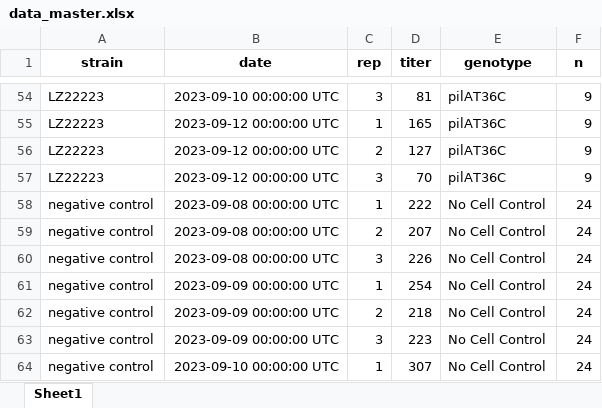
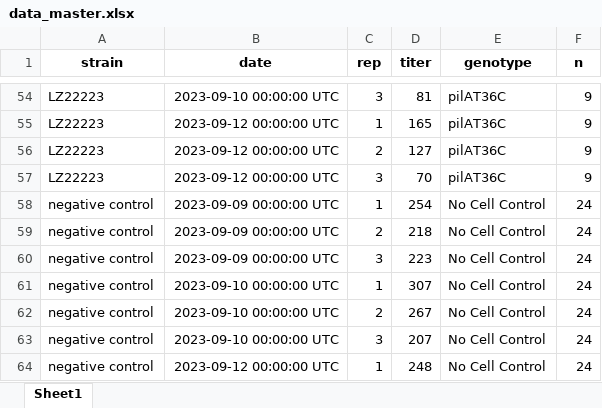
Before and after one commit to matttheodore-trainees/PhiCB5-AbsorptionAssay, an Excel workbook: Data/data_master.xlsx, sheet Sheet1, drawn as a sheet; only a part is shown, gaps mark what is left out; the shorter side is filled out with more unchanged rows; values as stored, in another font and other column widths than the file's, no borders; the diff names each change by its address in the sheet, - before the commit and + after, or states it on an @@ line.

Commit message:
Right now I am looking to normalize and plot these data with significance markers

```diff
--- a/Data/data_master.xlsx (sheet Sheet1)
+++ b/Data/data_master.xlsx (sheet Sheet1)
-row 58: negative control | 2023-09-08 00:00:00 UTC | 1 | 222 | No Cell Control | 24
-row 59: negative control | 2023-09-08 00:00:00 UTC | 2 | 207 | No Cell Control | 24
-row 60: negative control | 2023-09-08 00:00:00 UTC | 3 | 226 | No Cell Control | 24
```
Also changed, not shown: 1 other file.
